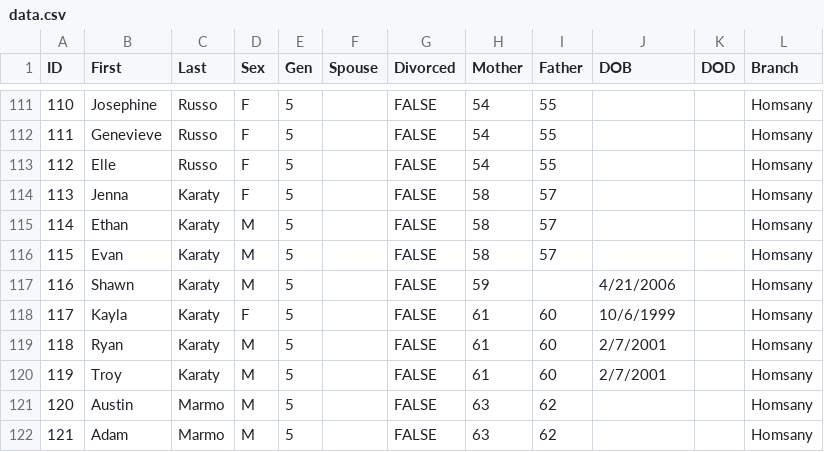
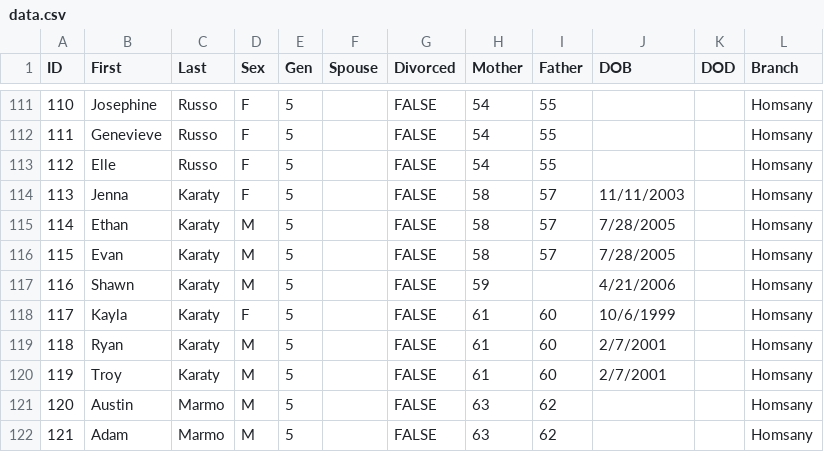
Before and after one commit to umbraudax/tahantree, a CSV file: public/data.csv, drawn as a sheet; only a part is shown, gaps mark what is left out.

Commit message:
Update FamilyTreeCanvas with new top sheet functionality and enhance mobile responsiveness. Added drag-and-drop support for the top controls panel, improved search form layout, and updated styles for better usability on mobile devices. Also, added birth dates for individuals in the data.csv file.

```diff
--- a/public/data.csv
+++ b/public/data.csv
@@ -113,5 +113,5 @@ ID,First,Last,Sex,Gen,Spouse,Divorced,Mother,Father,DOB,DOD,Branch
 112,Elle,Russo,F,5,,FALSE,54,55,,,Homsany
-113,Jenna,Karaty,F,5,,FALSE,58,57,,,Homsany
-114,Ethan,Karaty,M,5,,FALSE,58,57,,,Homsany
-115,Evan,Karaty,M,5,,FALSE,58,57,,,Homsany
+113,Jenna,Karaty,F,5,,FALSE,58,57,11/11/2003,,Homsany
+114,Ethan,Karaty,M,5,,FALSE,58,57,7/28/2005,,Homsany
+115,Evan,Karaty,M,5,,FALSE,58,57,7/28/2005,,Homsany
 116,Shawn,Karaty,M,5,,FALSE,59,,4/21/2006,,Homsany
```
Also changed, not shown: 1 other file.
